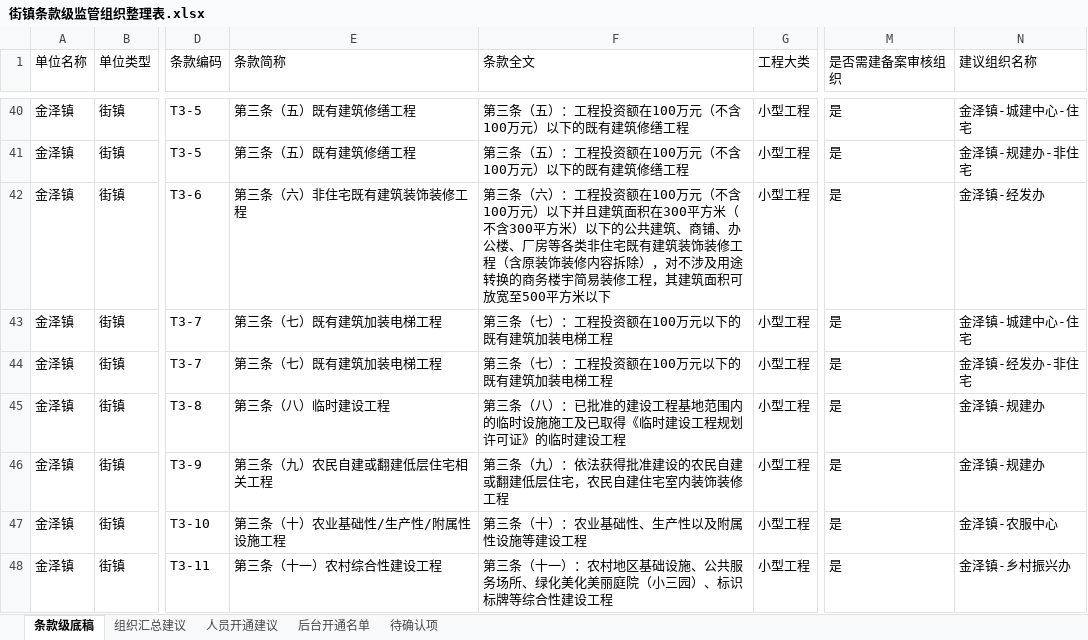
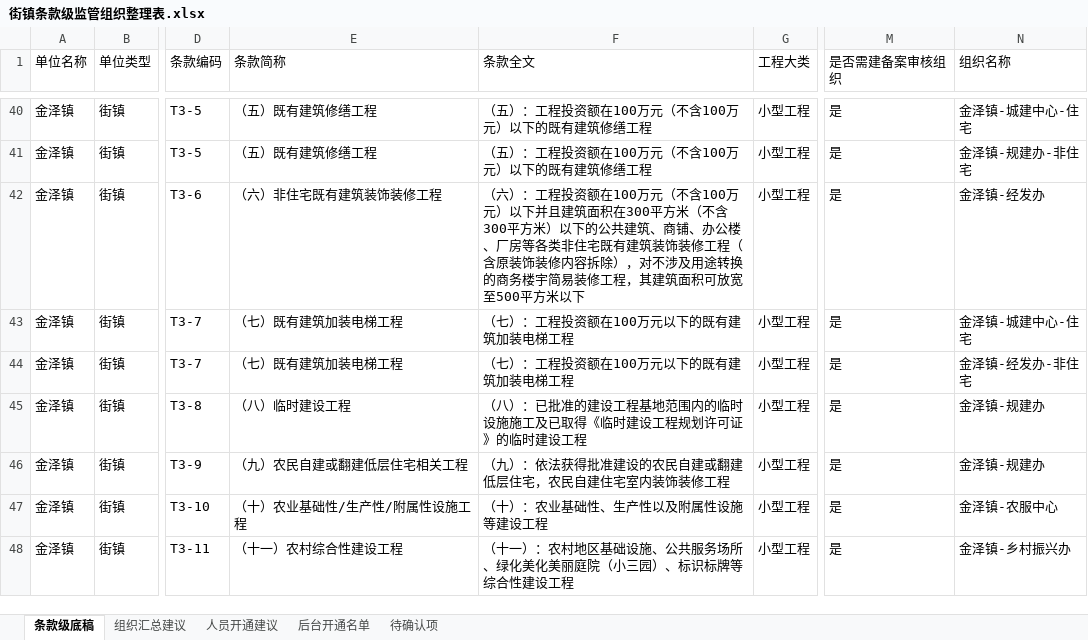
Before and after one commit to zhudan930612/xiaosan, an Excel workbook: 06_附件资料/街镇条款级监管组织整理表.xlsx, sheet 条款级底稿, drawn as a sheet; only a part is shown, gaps mark what is left out; values as stored, in another font and other column widths than the file's, no borders; the diff covers the shown part only; the diff names each change by its address in the sheet, - before the commit and + after, or states it on an @@ line.

```diff
--- a/06_附件资料/街镇条款级监管组织整理表.xlsx (sheet 条款级底稿)
+++ b/06_附件资料/街镇条款级监管组织整理表.xlsx (sheet 条款级底稿)
-N1: 建议组织名称
+N1: 组织名称
-E40:E41 (条款简称): 第三条（五）既有建筑修缮工程
+E40:E41 (条款简称): （五）既有建筑修缮工程
-F40:F41 (条款全文): 第三条（五）：工程投资额在100万元（不含100万元）以下的既有建筑修缮工程
+F40:F41 (条款全文): （五）：工程投资额在100万元（不含100万元）以下的既有建筑修缮工程
-E42 (条款简称): 第三条（六）非住宅既有建筑装饰装修工程
+E42 (条款简称): （六）非住宅既有建筑装饰装修工程
-F42 (条款全文): 第三条（六）：…
+F42 (条款全文): （六）：…
-E43:E44 (条款简称): 第三条（七）既有建筑加装电梯工程
+E43:E44 (条款简称): （七）既有建筑加装电梯工程
-F43:F44 (条款全文): 第三条（七）：工程投资额在100万元以下的既有建筑加装电梯工程
+F43:F44 (条款全文): （七）：工程投资额在100万元以下的既有建筑加装电梯工程
-E45 (条款简称): 第三条（八）临时建设工程
+E45 (条款简称): （八）临时建设工程
-F45 (条款全文): 第三条（八）：…
+F45 (条款全文): （八）：…
-E46 (条款简称): 第三条（九）农民自建或翻建低层住宅相关工程
+E46 (条款简称): （九）农民自建或翻建低层住宅相关工程
-F46 (条款全文): 第三条（九）：依法获得批准建设的农民自建或翻建低层住宅，农民自建住宅室内装饰装修工程
+F46 (条款全文): （九）：依法获得批准建设的农民自建或翻建低层住宅，农民自建住宅室内装饰装修工程
-E47 (条款简称): 第三条（十）农业基础性/生产性/附属性设施工程
+E47 (条款简称): （十）农业基础性/生产性/附属性设施工程
-F47 (条款全文): 第三条（十）：农业基础性、生产性以及附属性设施等建设工程
+F47 (条款全文): （十）：农业基础性、生产性以及附属性设施等建设工程
-E48 (条款简称): 第三条（十一）农村综合性建设工程
+E48 (条款简称): （十一）农村综合性建设工程
-F48 (条款全文): 第三条（十一）…
+F48 (条款全文): （十一）…
```
Also changed, not shown: 318 edited cells elsewhere in this sheet, 6 other files.
